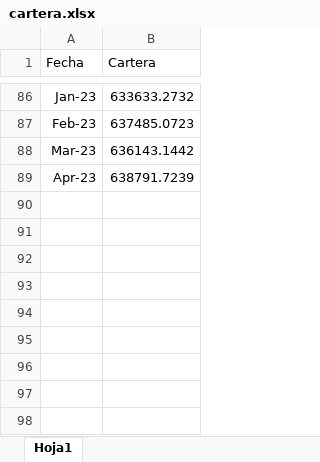
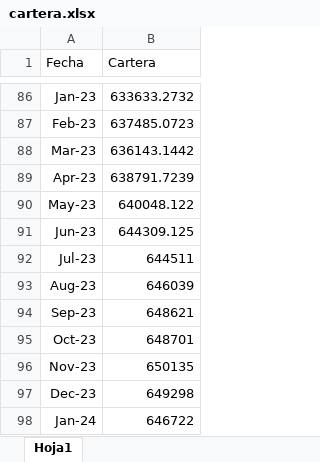
Before and after one commit to keynes37/tseries, an Excel workbook: GuiasdeR/cartera.xlsx, sheet Hoja1, drawn as a sheet; only a part is shown, gaps mark what is left out; values as stored, in another font and other column widths than the file's, no borders; the diff names each change by its address in the sheet, - before the commit and + after, or states it on an @@ line.

```diff
--- a/GuiasdeR/cartera.xlsx (sheet Hoja1)
+++ b/GuiasdeR/cartera.xlsx (sheet Hoja1)
+row 90: May-23 | 640048.122
+row 91: Jun-23 | 644309.125
+row 92: Jul-23 | 644511
+row 93: Aug-23 | 646039
+row 94: Sep-23 | 648621
+row 95: Oct-23 | 648701
+row 96: Nov-23 | 650135
+row 97: Dec-23 | 649298
+row 98: Jan-24 | 646722
```
Also changed, not shown: 7 other files.
